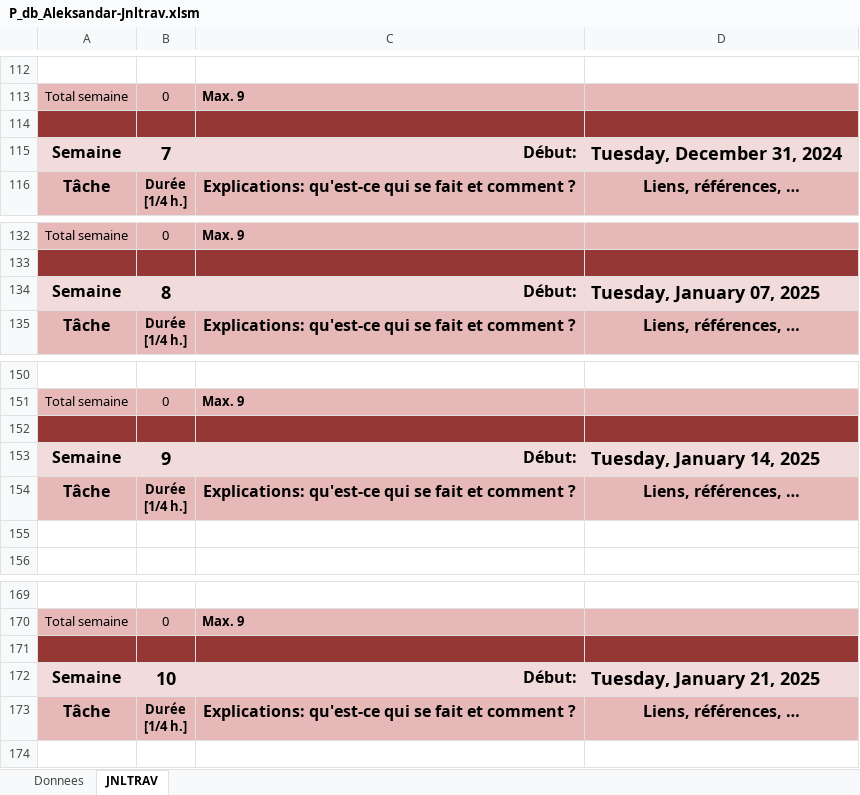
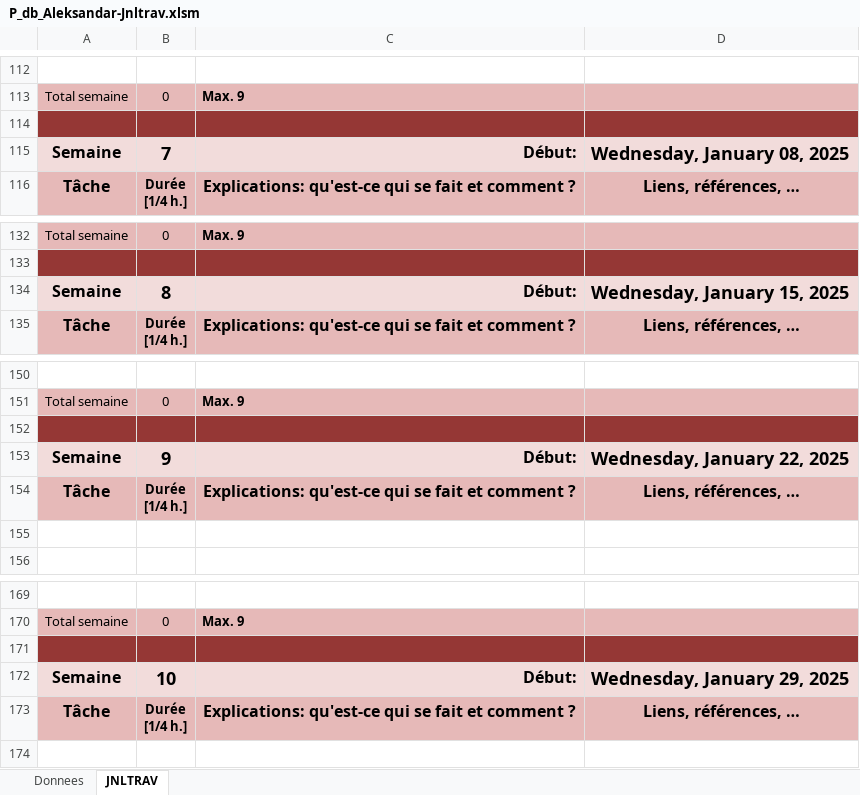
Before and after one commit to Aleksandar306/Projet_106, an Excel workbook: P_db_Aleksandar-Jnltrav.xlsm, sheet JNLTRAV, drawn as a sheet; only a part is shown, gaps mark what is left out; values as stored, in another font and other column widths than the file's, no borders; charts and pictures not drawn; the diff covers the shown part only; the diff names each change by its address in the sheet, - before the commit and + after, or states it on an @@ line.

```diff
--- a/P_db_Aleksandar-Jnltrav.xlsm (sheet JNLTRAV)
+++ b/P_db_Aleksandar-Jnltrav.xlsm (sheet JNLTRAV)
-D115: Tuesday, December 31, 2024
+D115: Wednesday, January 08, 2025
-D134: Tuesday, January 07, 2025
+D134: Wednesday, January 15, 2025
-D153: Tuesday, January 14, 2025
+D153: Wednesday, January 22, 2025
-D172: Tuesday, January 21, 2025
+D172: Wednesday, January 29, 2025
```
Also changed, not shown: 4 added rows, 4 removed rows, 5 edited cells and cell formats elsewhere in this sheet, sheet Donnees, charts or pictures, 3 other files.
